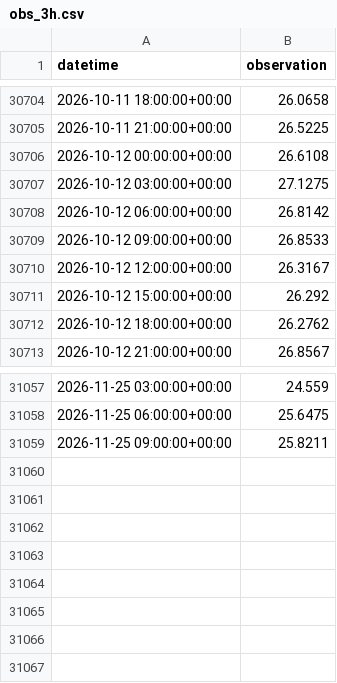
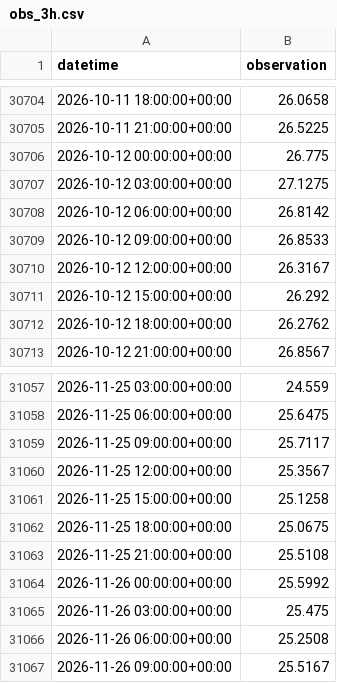
Before and after one commit to kilo-uhh/kilo-uhh.github.io, a CSV file: hilo-forecast/forecast/archive/obs_3h.csv, drawn as a sheet; only a part is shown, gaps mark what is left out.

```diff
--- a/hilo-forecast/forecast/archive/obs_3h.csv
+++ b/hilo-forecast/forecast/archive/obs_3h.csv
@@ -30705,3 +30705,3 @@ datetime,observation
 2026-10-11 21:00:00+00:00,26.5225
-2026-10-12 00:00:00+00:00,26.6108
+2026-10-12 00:00:00+00:00,26.775
 2026-10-12 03:00:00+00:00,27.1275
@@ -31058,2 +31058,10 @@ datetime,observation
 2026-11-25 06:00:00+00:00,25.6475
-2026-11-25 09:00:00+00:00,25.8211
+2026-11-25 09:00:00+00:00,25.7117
+2026-11-25 12:00:00+00:00,25.3567
+2026-11-25 15:00:00+00:00,25.1258
+2026-11-25 18:00:00+00:00,25.0675
+2026-11-25 21:00:00+00:00,25.5108
+2026-11-26 00:00:00+00:00,25.5992
+2026-11-26 03:00:00+00:00,25.475
+2026-11-26 06:00:00+00:00,25.2508
+2026-11-26 09:00:00+00:00,25.5167
```
Also changed, not shown: hilo-forecast/forecast/archive/issues.csv, hilo-forecast/forecast/archive/roms.csv, 2 other files.
